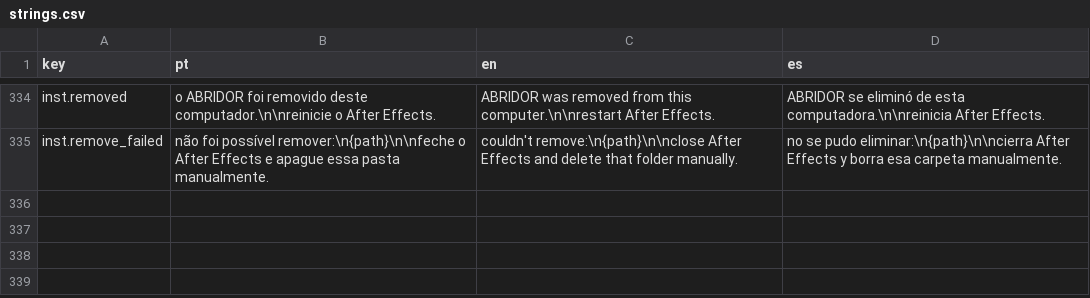
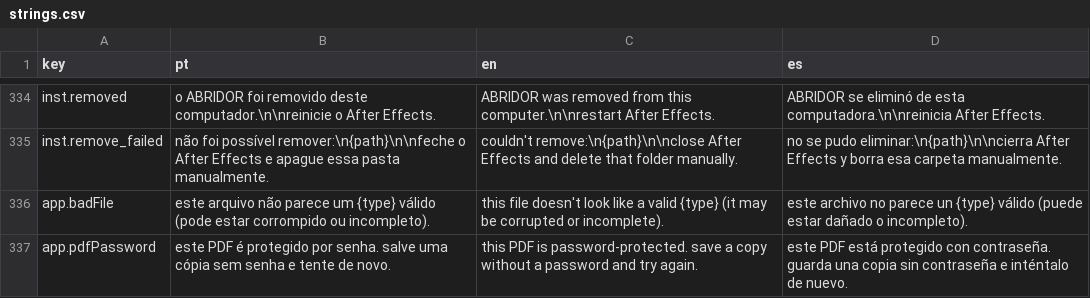
Before and after one commit to jmbillard/ABRIDOR, a CSV file: abridor-cep/i18n/strings.csv, drawn as a sheet; only a part is shown, gaps mark what is left out; the diff names each change by its address in the sheet, - before the commit and + after, or states it on an @@ line.

```diff
--- a/abridor-cep/i18n/strings.csv
+++ b/abridor-cep/i18n/strings.csv
+row 336: app.badFile | este arquivo não parece um {type} válido (pode estar corrompido ou incompleto). | this file doesn't look like a valid {type} (it may be corrupted or incomplete). | este archivo no parece un {type} válido (puede estar dañado o incompleto).
+row 337: app.pdfPassword | este PDF é protegido por senha. salve uma cópia sem senha e tente de novo. | this PDF is password-protected. save a copy without a password and try again. | este PDF está protegido con contraseña. guarda una copia sin contraseña e inténtalo de nuevo.
```
Also changed, not shown: 14 other files.
